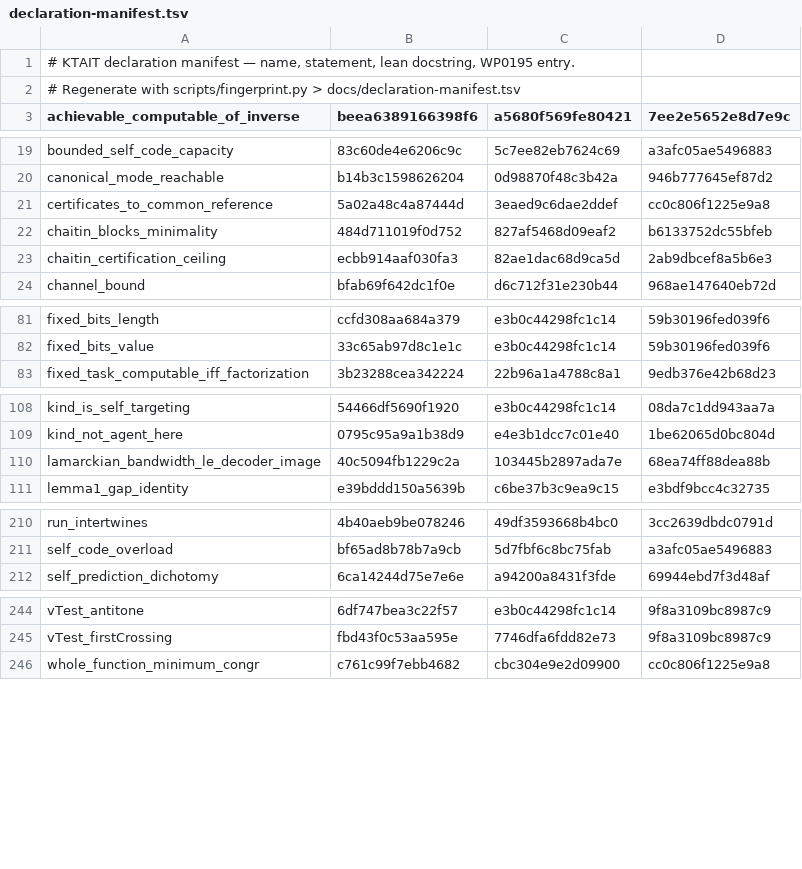
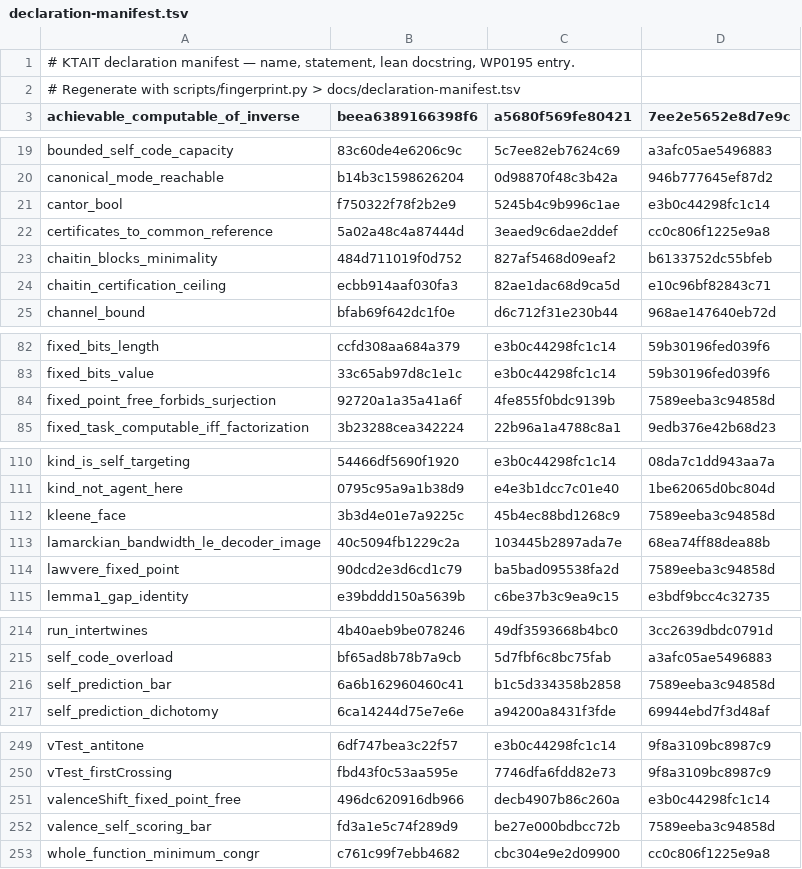
Before and after one commit to giulioruffini/KTAIT, a TSV file: docs/declaration-manifest.tsv, drawn as a sheet; only a part is shown, gaps mark what is left out.

```diff
--- a/docs/declaration-manifest.tsv
+++ b/docs/declaration-manifest.tsv
@@ -20,5 +20,6 @@ bounded_self_code_capacity	83c60de4e6206c9c	5c7ee82eb7624c69	a3afc05ae5496883
 canonical_mode_reachable	b14b3c1598626204	0d98870f48c3b42a	946b777645ef87d2
+cantor_bool	f750322f78f2b2e9	5245b4c9b996c1ae	e3b0c44298fc1c14
 certificates_to_common_reference	5a02a48c4a87444d	3eaed9c6dae2ddef	cc0c806f1225e9a8
 chaitin_blocks_minimality	484d711019f0d752	827af5468d09eaf2	b6133752dc55bfeb
-chaitin_certification_ceiling	ecbb914aaf030fa3	82ae1dac68d9ca5d	2ab9dbcef8a5b6e3
+chaitin_certification_ceiling	ecbb914aaf030fa3	82ae1dac68d9ca5d	e10c96bf82843c71
 channel_bound	bfab69f642dc1f0e	d6c712f31e230b44	968ae147640eb72d
@@ -82,2 +83,3 @@ fixed_bits_length	ccfd308aa684a379	e3b0c44298fc1c14	59b30196fed039f6
 fixed_bits_value	33c65ab97d8c1e1c	e3b0c44298fc1c14	59b30196fed039f6
+fixed_point_free_forbids_surjection	92720a1a35a41a6f	4fe855f0bdc9139b	7589eeba3c94858d
 fixed_task_computable_iff_factorization	3b23288cea342224	22b96a1a4788c8a1	9edb376e42b68d23
@@ -109,3 +111,5 @@ kind_is_self_targeting	54466df5690f1920	e3b0c44298fc1c14	08da7c1dd943aa7a
 kind_not_agent_here	0795c95a9a1b38d9	e4e3b1dcc7c01e40	1be62065d0bc804d
+kleene_face	3b3d4e01e7a9225c	45b4ec88bd1268c9	7589eeba3c94858d
 lamarckian_bandwidth_le_decoder_image	40c5094fb1229c2a	103445b2897ada7e	68ea74ff88dea88b
+lawvere_fixed_point	90dcd2e3d6cd1c79	ba5bad095538fa2d	7589eeba3c94858d
 lemma1_gap_identity	e39bddd150a5639b	c6be37b3c9ea9c15	e3bdf9bcc4c32735
@@ -211,2 +215,3 @@ run_intertwines	4b40aeb9be078246	49df3593668b4bc0	3cc2639dbdc0791d
 self_code_overload	bf65ad8b78b7a9cb	5d7fbf6c8bc75fab	a3afc05ae5496883
+self_prediction_bar	6a6b162960460c41	b1c5d334358b2858	7589eeba3c94858d
 self_prediction_dichotomy	6ca14244d75e7e6e	a94200a8431f3fde	69944ebd7f3d48af
@@ -245,2 +250,4 @@ vTest_antitone	6df747bea3c22f57	e3b0c44298fc1c14	9f8a3109bc8987c9
 vTest_firstCrossing	fbd43f0c53aa595e	7746dfa6fdd82e73	9f8a3109bc8987c9
+valenceShift_fixed_point_free	496dc620916db966	decb4907b86c260a	e3b0c44298fc1c14
+valence_self_scoring_bar	fd3a1e5c74f289d9	be27e000bdbcc72b	7589eeba3c94858d
 whole_function_minimum_congr	c761c99f7ebb4682	cbc304e9e2d09900	cc0c806f1225e9a8
```
Also changed, not shown: 2 other files.
